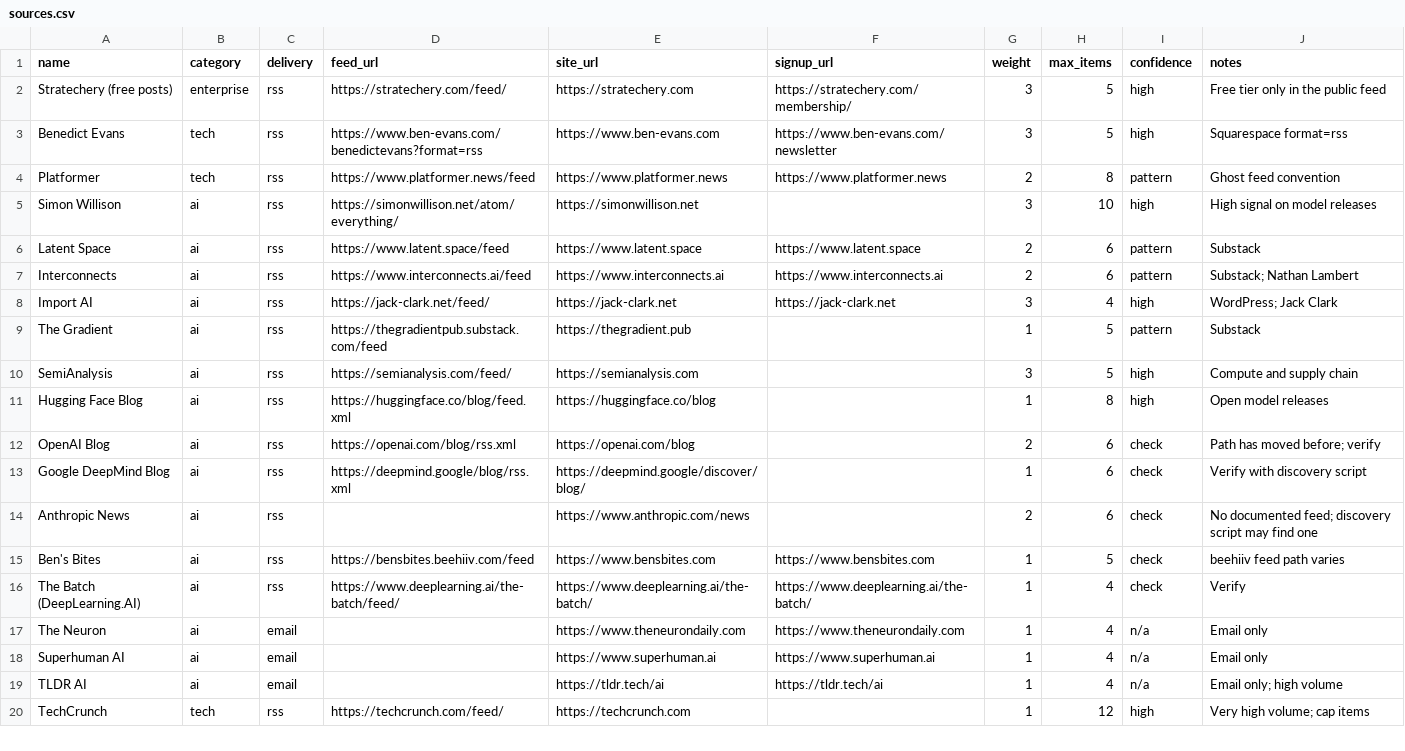
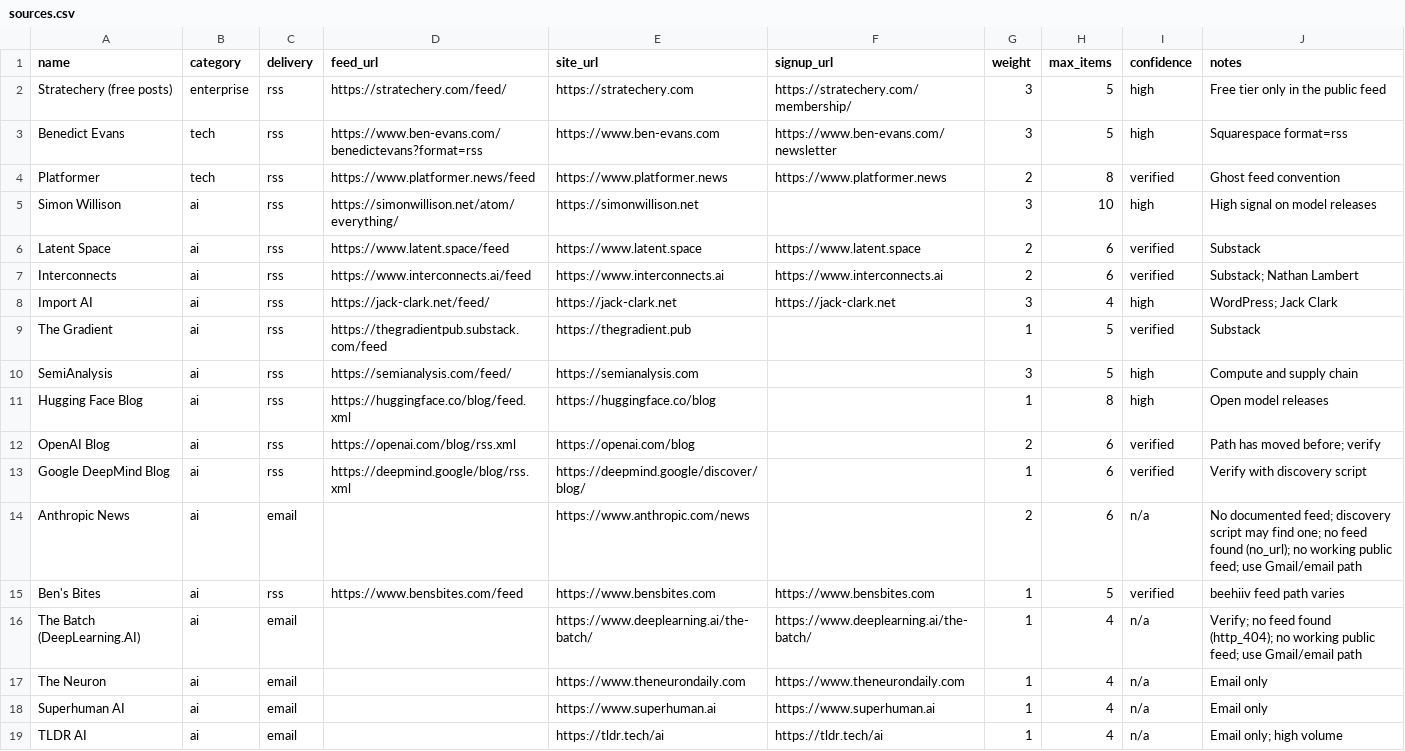
Before and after one commit to skyspeak/brief, a CSV file: data/sources.csv, drawn as a sheet; only a part is shown; the shorter side is filled out with more unchanged rows; the diff covers the shown part only.

```diff
--- a/data/sources.csv
+++ b/data/sources.csv
@@ -3,15 +3,15 @@ Stratechery (free posts),enterprise,rss,https://stratechery.com/feed/,https://st
 Benedict Evans,tech,rss,https://www.ben-evans.com/benedictevans?format=rss,https://www.ben-evans.com,https://www.ben-evans.com/newsletter,3,5,high,Squarespace format=rss
-Platformer,tech,rss,https://www.platformer.news/feed,https://www.platformer.news,https://www.platformer.news,2,8,pattern,Ghost feed convention
+Platformer,tech,rss,https://www.platformer.news/feed,https://www.platformer.news,https://www.platformer.news,2,8,verified,Ghost feed convention
 Simon Willison,ai,rss,https://simonwillison.net/atom/everything/,https://simonwillison.net,,3,10,high,High signal on model releases
-Latent Space,ai,rss,https://www.latent.space/feed,https://www.latent.space,https://www.latent.space,2,6,pattern,Substack
-Interconnects,ai,rss,https://www.interconnects.ai/feed,https://www.interconnects.ai,https://www.interconnects.ai,2,6,pattern,Substack; Nathan Lambert
+Latent Space,ai,rss,https://www.latent.space/feed,https://www.latent.space,https://www.latent.space,2,6,verified,Substack
+Interconnects,ai,rss,https://www.interconnects.ai/feed,https://www.interconnects.ai,https://www.interconnects.ai,2,6,verified,Substack; Nathan Lambert
 Import AI,ai,rss,https://jack-clark.net/feed/,https://jack-clark.net,https://jack-clark.net,3,4,high,WordPress; Jack Clark
-The Gradient,ai,rss,https://thegradientpub.substack.com/feed,https://thegradient.pub,,1,5,pattern,Substack
+The Gradient,ai,rss,https://thegradientpub.substack.com/feed,https://thegradient.pub,,1,5,verified,Substack
 SemiAnalysis,ai,rss,https://semianalysis.com/feed/,https://semianalysis.com,,3,5,high,Compute and supply chain
 Hugging Face Blog,ai,rss,https://huggingface.co/blog/feed.xml,https://huggingface.co/blog,,1,8,high,Open model releases
-OpenAI Blog,ai,rss,https://openai.com/blog/rss.xml,https://openai.com/blog,,2,6,check,Path has moved before; verify
-Google DeepMind Blog,ai,rss,https://deepmind.google/blog/rss.xml,https://deepmind.google/discover/blog/,,1,6,check,Verify with discovery script
-Anthropic News,ai,rss,,https://www.anthropic.com/news,,2,6,check,No documented feed; discovery script may find one
-Ben's Bites,ai,rss,https://bensbites.beehiiv.com/feed,https://www.bensbites.com,https://www.bensbites.com,1,5,check,beehiiv feed path varies
-The Batch (DeepLearning.AI),ai,rss,https://www.deeplearning.ai/the-batch/feed/,https://www.deeplearning.ai/the-batch/,https://www.deeplearning.ai/the-batch/,1,4,check,Verify
+OpenAI Blog,ai,rss,https://openai.com/blog/rss.xml,https://openai.com/blog,,2,6,verified,Path has moved before; verify
+Google DeepMind Blog,ai,rss,https://deepmind.google/blog/rss.xml,https://deepmind.google/discover/blog/,,1,6,verified,Verify with discovery script
+Anthropic News,ai,email,,https://www.anthropic.com/news,,2,6,n/a,No documented feed; discovery script may find one; no feed found (no_url); no working public feed; use Gmail/email path
+Ben's Bites,ai,rss,https://www.bensbites.com/feed,https://www.bensbites.com,https://www.bensbites.com,1,5,verified,beehiiv feed path varies
+The Batch (DeepLearning.AI),ai,email,,https://www.deeplearning.ai/the-batch/,https://www.deeplearning.ai/the-batch/,1,4,n/a,Verify; no feed found (http_404); no working public feed; use Gmail/email path
 The Neuron,ai,email,,https://www.theneurondaily.com,https://www.theneurondaily.com,1,4,n/a,Email only
```
Also changed, not shown: 25 edited cells elsewhere in this file.
